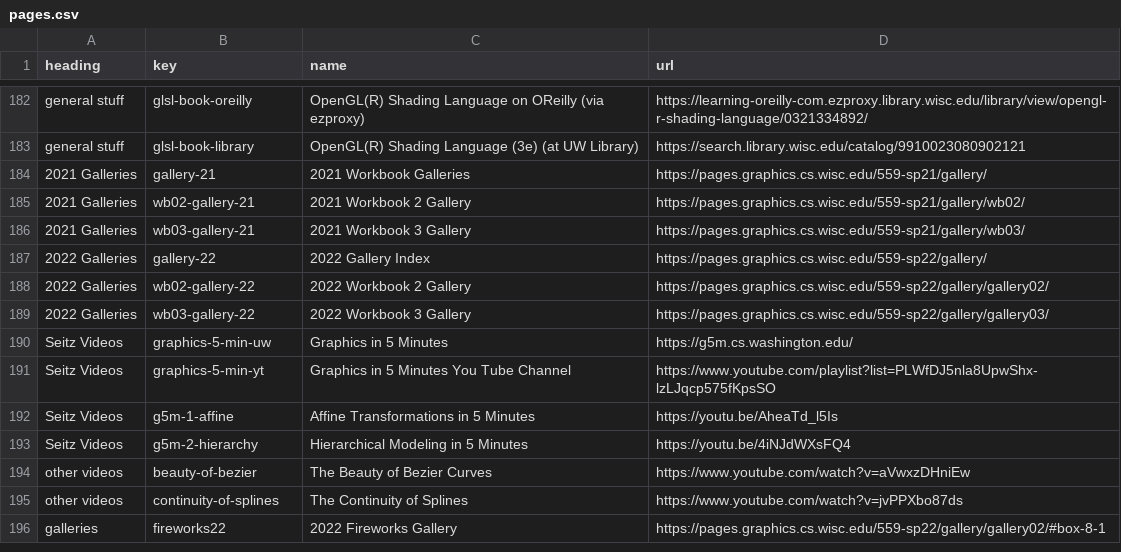
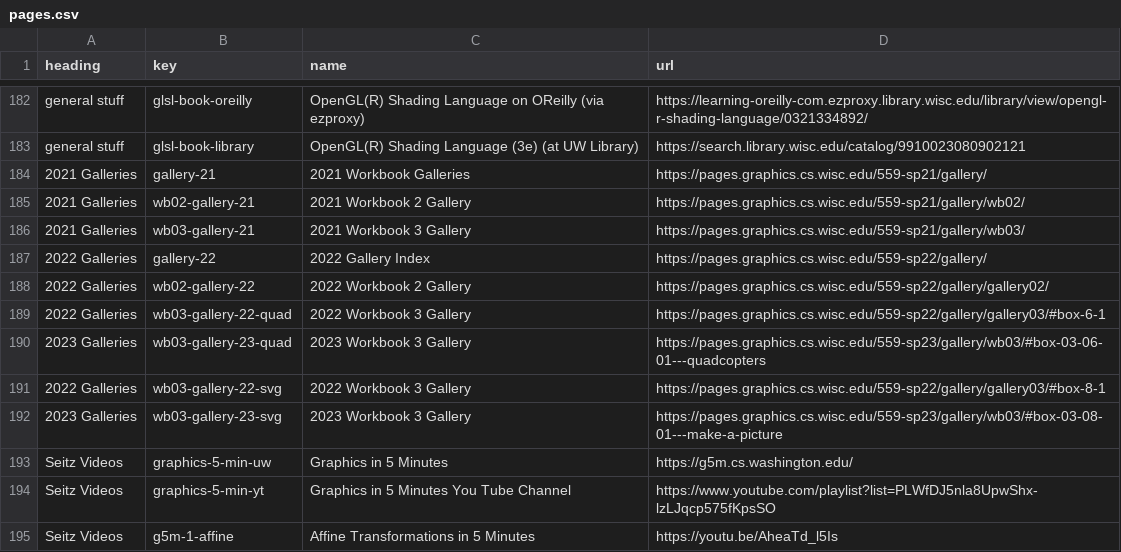
Before and after one commit to CS559/sp26-mixin-theme, a CSV file: assets/pages.csv, drawn as a sheet; only a part is shown, gaps mark what is left out; the shorter side is filled out with more unchanged rows.

```diff
--- a/assets/pages.csv
+++ b/assets/pages.csv
@@ -188,3 +188,6 @@ general stuff,glsl-book-library,OpenGL(R) Shading Language (3e) (at UW Library),
 2022 Galleries,wb02-gallery-22,2022 Workbook 2 Gallery,https://pages.graphics.cs.wisc.edu/559-sp22/gallery/gallery02/
-2022 Galleries,wb03-gallery-22,2022 Workbook 3 Gallery,https://pages.graphics.cs.wisc.edu/559-sp22/gallery/gallery03/
+2022 Galleries,wb03-gallery-22-quad,2022 Workbook 3 Gallery,https://pages.graphics.cs.wisc.edu/559-sp22/gallery/gallery03/#box-6-1
+2023 Galleries,wb03-gallery-23-quad,2023 Workbook 3 Gallery,https://pages.graphics.cs.wisc.edu/559-sp23/gallery/wb03/#box-03-06-01---quadcopters
+2022 Galleries,wb03-gallery-22-svg,2022 Workbook 3 Gallery,https://pages.graphics.cs.wisc.edu/559-sp22/gallery/gallery03/#box-8-1
+2023 Galleries,wb03-gallery-23-svg,2023 Workbook 3 Gallery,https://pages.graphics.cs.wisc.edu/559-sp23/gallery/wb03/#box-03-08-01---make-a-picture
 Seitz Videos,graphics-5-min-uw,Graphics in 5 Minutes,https://g5m.cs.washington.edu/
```
Also changed, not shown: 1 other file.
